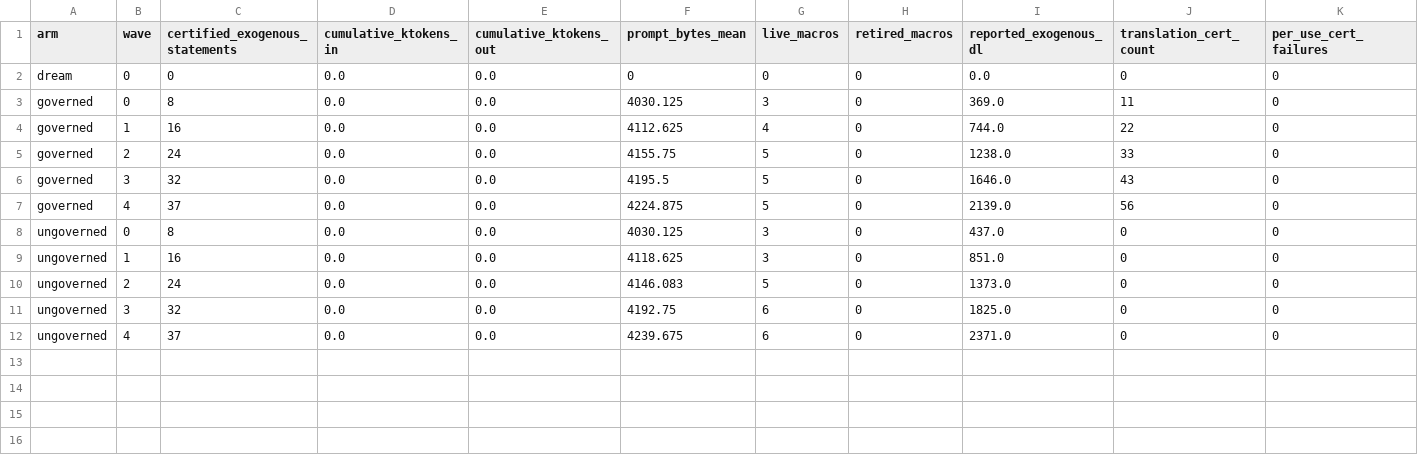
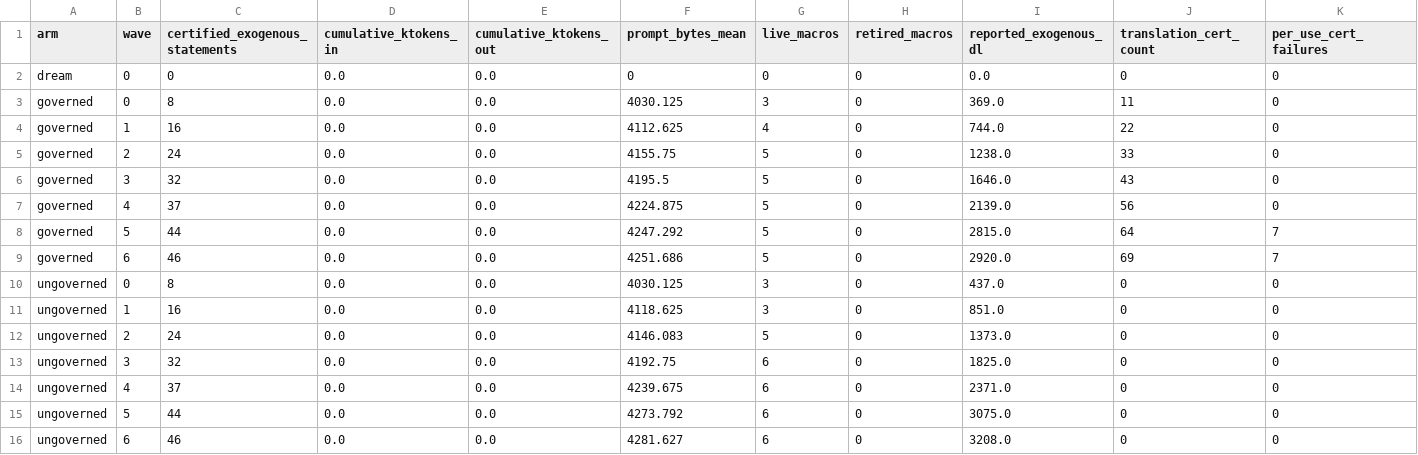
Before and after one commit to jamesdchen/verification-begets-verification-, a CSV file: results/formalize_governed.csv, drawn as a sheet; only a part is shown; rows hold the shown columns only; the diff names each change by its address in the sheet, - before the commit and + after, or states it on an @@ line.

```diff
--- a/results/formalize_governed.csv
+++ b/results/formalize_governed.csv
+row 8: governed | 5 | 44 | 0.0 | 0.0 | 4247.292 | 5 | 0 | 2815.0 | 64 | 7
+row 9: governed | 6 | 46 | 0.0 | 0.0 | 4251.686 | 5 | 0 | 2920.0 | 69 | 7
+row 15: ungoverned | 5 | 44 | 0.0 | 0.0 | 4273.792 | 6 | 0 | 3075.0 | 0 | 0
+row 16: ungoverned | 6 | 46 | 0.0 | 0.0 | 4281.627 | 6 | 0 | 3208.0 | 0 | 0
```
Also changed, not shown: 5 other files.
